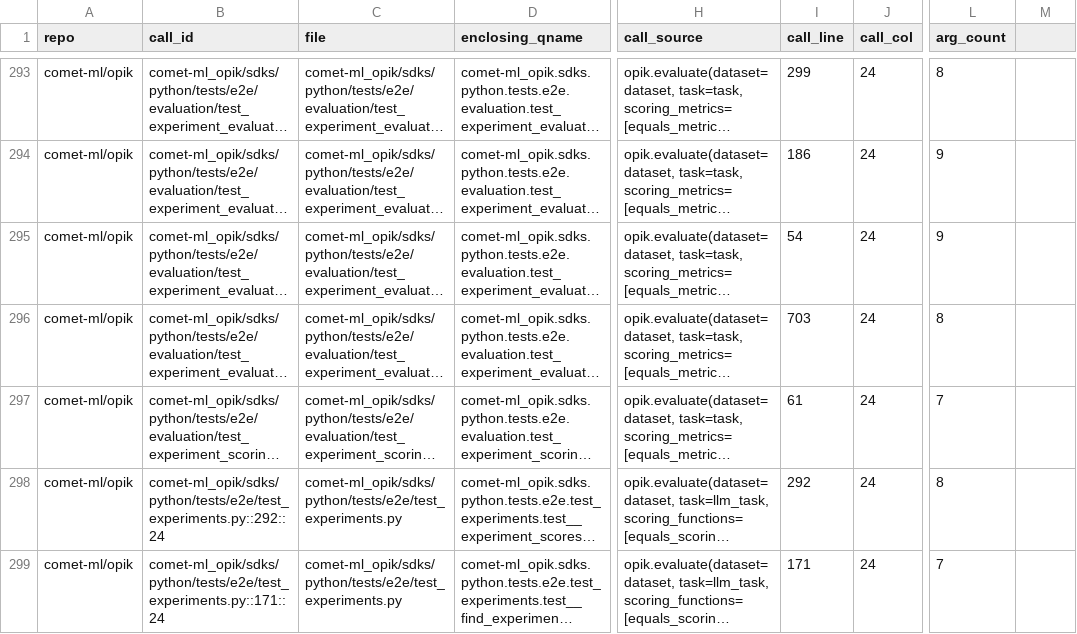
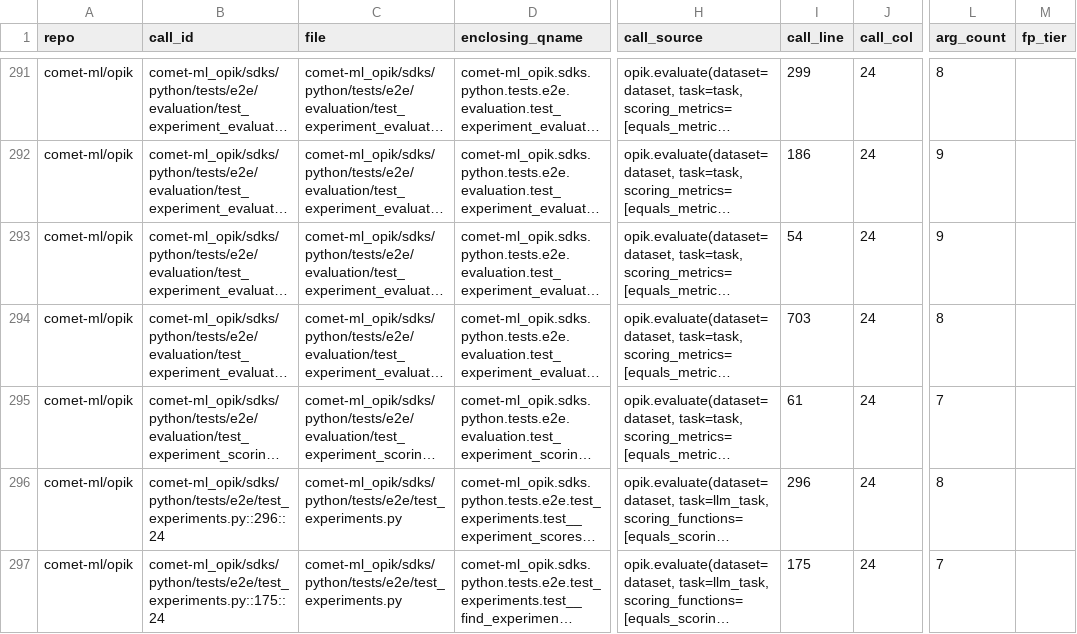
Before and after one commit to SethJonesIntern/GitHubSearch, a CSV file: pipeline/artifacts/eval_calls_all.csv, drawn as a sheet; only a part is shown, gaps mark what is left out; long unchanged cells end in …; addresses are those after the commit; the diff covers the shown part only; the diff names each change by its address in the sheet, - before the commit and + after, or states it on an @@ line.

```diff
--- a/pipeline/artifacts/eval_calls_all.csv
+++ b/pipeline/artifacts/eval_calls_all.csv
-M1: (empty)
+M1: fp_tier
-B296 (call_id): comet-ml_opik/sdks/python/tests/e2e/test_experiments.py::292::24
+B296 (call_id): comet-ml_opik/sdks/python/tests/e2e/test_experiments.py::296::24
-I296 (call_line): 292
+I296 (call_line): 296
-B297 (call_id): comet-ml_opik/sdks/python/tests/e2e/test_experiments.py::171::24
+B297 (call_id): comet-ml_opik/sdks/python/tests/e2e/test_experiments.py::175::24
-I297 (call_line): 171
+I297 (call_line): 175
```
Also changed, not shown: 5 removed rows and 29 edited cells elsewhere in this file, pipeline/artifacts/call_graph_health.csv, 13 other files.
